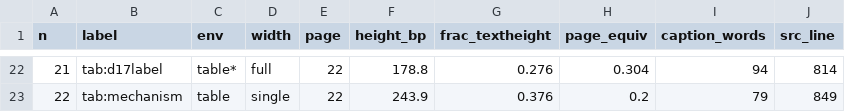
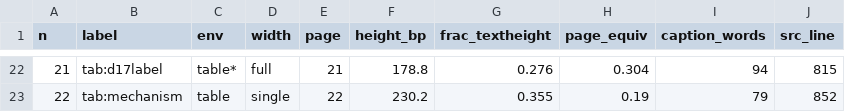
Before and after one commit to Ansh-Goyal01/Scada-Leadtime-Benchmark, a CSV file: revision-artifacts/phase6/measure/floats.csv, drawn as a sheet; only a part is shown, gaps mark what is left out; the diff covers the shown part only.

```diff
--- a/revision-artifacts/phase6/measure/floats.csv
+++ b/revision-artifacts/phase6/measure/floats.csv
@@ -22,2 +22,2 @@ n,label,env,width,page,height_bp,frac_textheight,page_equiv,caption_words,src_li
-21,tab:d17label,table*,full,22,178.8,0.276,0.304,94,814
-22,tab:mechanism,table,single,22,243.9,0.376,0.2,79,849
+21,tab:d17label,table*,full,21,178.8,0.276,0.304,94,815
+22,tab:mechanism,table,single,22,230.2,0.355,0.19,79,852
```
Also changed, not shown: 65 edited cells elsewhere in this file, revision-artifacts/inventory_after.csv, revision-artifacts/phase6/measure/page_map.csv, 15 other files.
